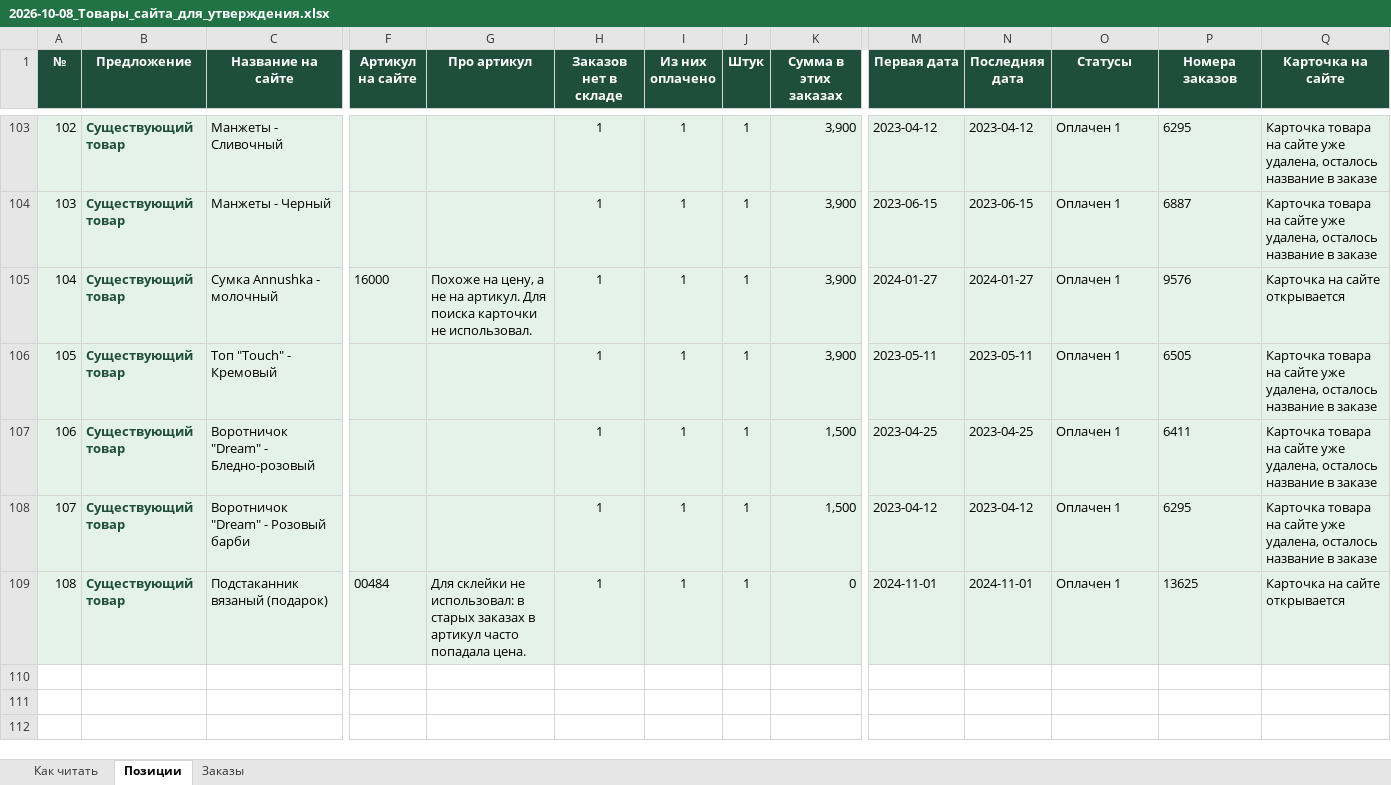
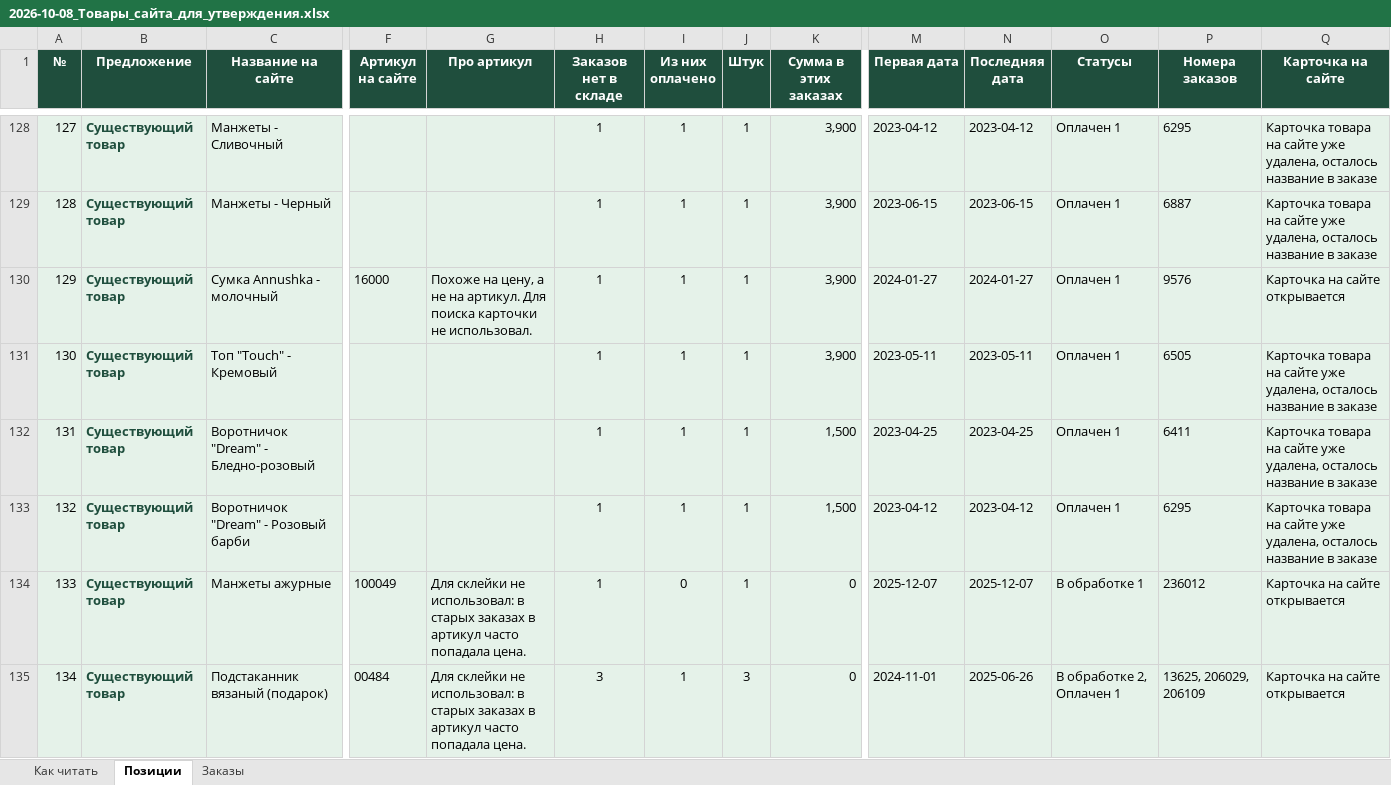
Before and after one commit to maxshlykov24-creator/msp, an Excel workbook: 2. БИЗНЕС/04_Производство/Активные/2MyMoods/05_Материалы/2026-10-08_Товары_сайта_для_утверждения.xlsx, sheet Позиции, drawn as a sheet; only a part is shown, gaps mark what is left out; values as stored, in another font and other column widths than the file's, no borders; addresses are those after the commit; rows hold the shown columns only; the diff covers the shown part only; the diff names each change by its address in the sheet, - before the commit and + after, or states it on an @@ line.

```diff
--- a/2. БИЗНЕС/04_Производство/Активные/2MyMoods/05_Материалы/2026-10-08_Товары_сайта_для_утверждения.xlsx (sheet Позиции)
+++ b/2. БИЗНЕС/04_Производство/Активные/2MyMoods/05_Материалы/2026-10-08_Товары_сайта_для_утверждения.xlsx (sheet Позиции)
@@ column A (№) renumbered from row 86 down @@
+row 134: 133 | Существующий товар | Манжеты ажурные | 100049 | Для склейки не использовал: в старых заказах в артикул часто попадала цена. | 1 | 0 | 1 | 0 | 2025-12-07 | 2025-12-07 | В обработке 1 | 236012 | Карточка на сайте открывается
-H135 (Заказов нет в складе): 1
+H135 (Заказов нет в складе): 3
-J135 (Штук): 1
+J135 (Штук): 3
-N135 (Последняя дата): 2024-11-01
+N135 (Последняя дата): 2025-06-26
-O135 (Статусы): Оплачен 1
+O135 (Статусы): В обработке 2, Оплачен 1
-P135 (Номера заказов): 13625
+P135 (Номера заказов): 13625, 206029, 206109
```
Also changed, not shown: 27 added rows and 2 removed rows elsewhere in this sheet, sheet Заказы, sheet Как читать, 1 other file.
